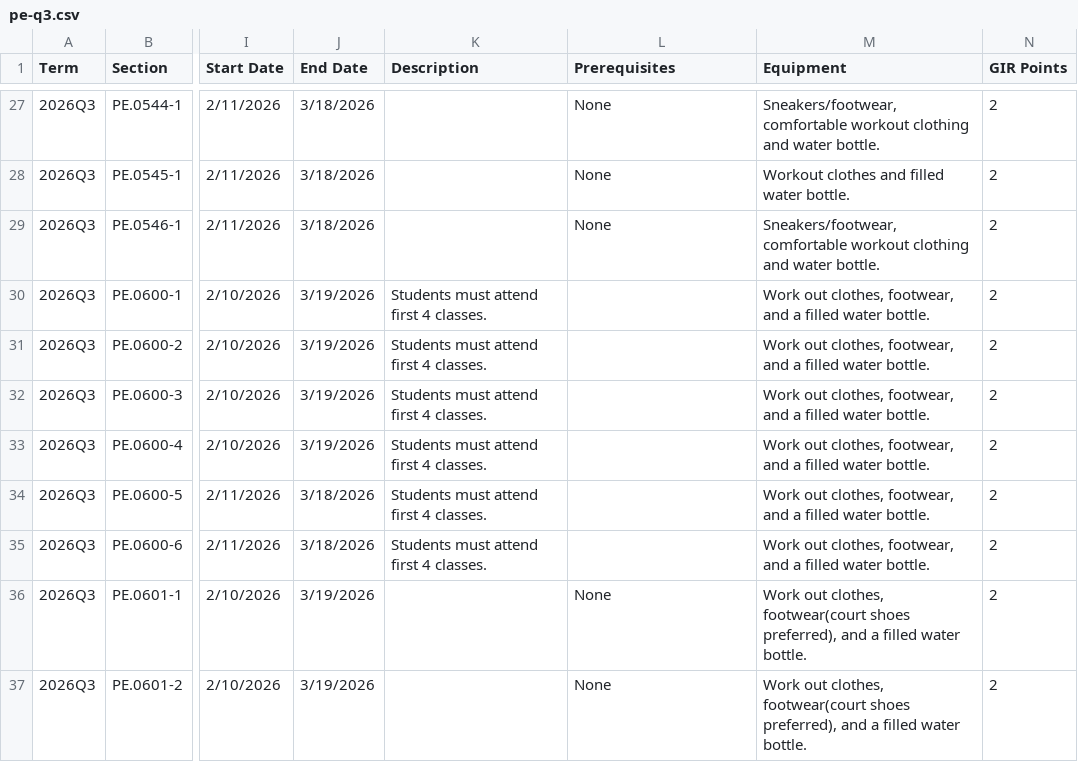
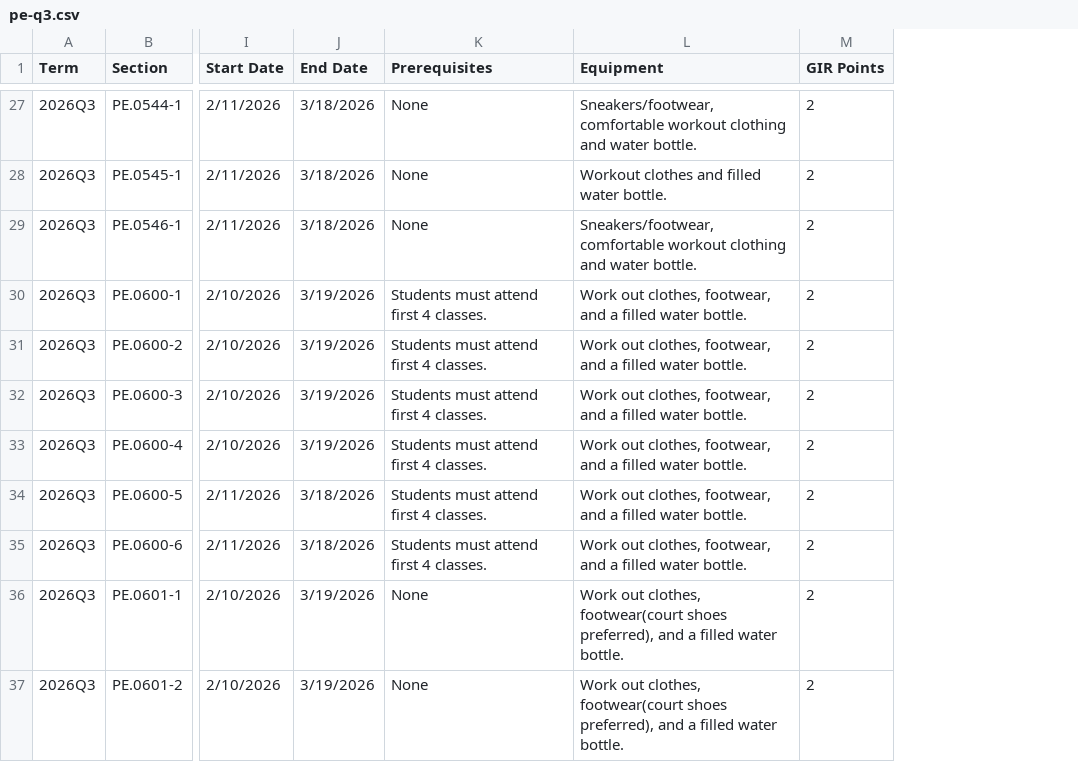
Before and after one commit to sipb/hydrant, a CSV file: scrapers/pe/pe-q3.csv, drawn as a sheet; only a part is shown, gaps mark what is left out; removed rows and columns are numbered as before the commit, all else as after; the diff covers the shown part only; the diff names each change by its address in the sheet, - before the commit and + after, or states it on an @@ line.

Commit message:
get descriptions from pe website

```diff
--- a/scrapers/pe/pe-q3.csv
+++ b/scrapers/pe/pe-q3.csv
-column K (Description), rows 30-35: all Students must attend first 4 classes.
-K30:K35 (Prerequisites): (empty)
+K30:K35 (Prerequisites): Students must attend first 4 classes.
```
Also changed, not shown: 13 edited cells elsewhere in this file, 2 other files.
